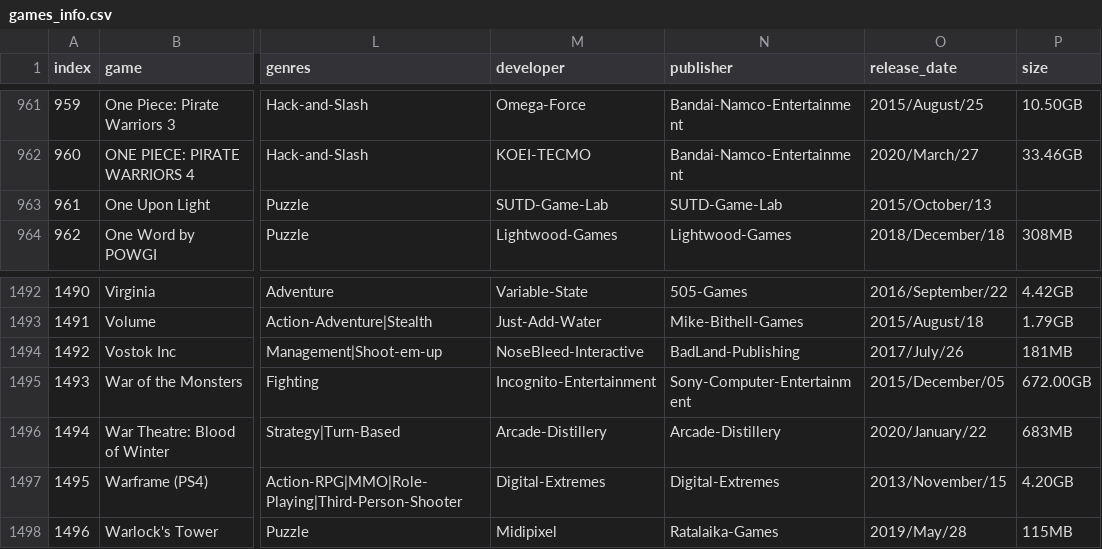
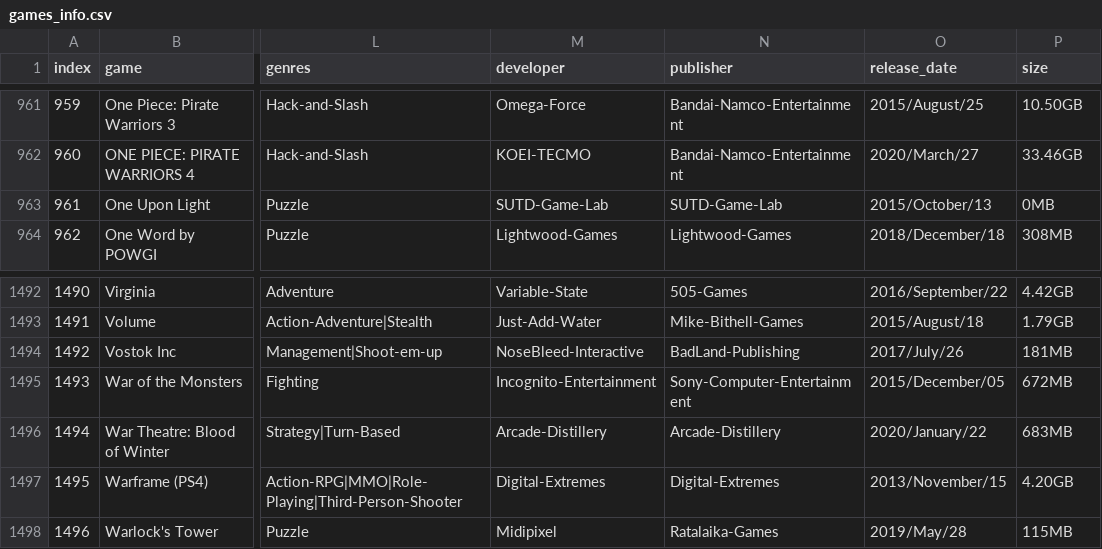
Before and after one commit to zzmnick/PS4-Game-Recommender, a CSV file: dataset/games_info.csv, drawn as a sheet; only a part is shown, gaps mark what is left out; the diff covers the shown part only; the diff names each change by its address in the sheet, - before the commit and + after, or states it on an @@ line.

```diff
--- a/dataset/games_info.csv
+++ b/dataset/games_info.csv
-P963 (size): (empty)
+P963 (size): 0MB
-P1495 (size): 672.00GB
+P1495 (size): 672MB
```
Also changed, not shown: 6 edited cells elsewhere in this file, 4 other files.
